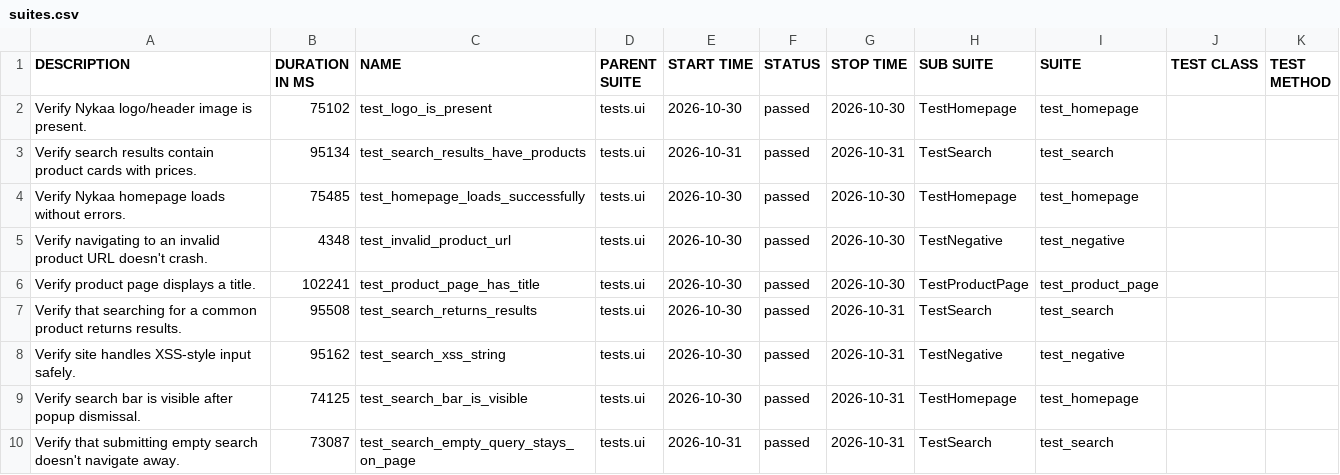
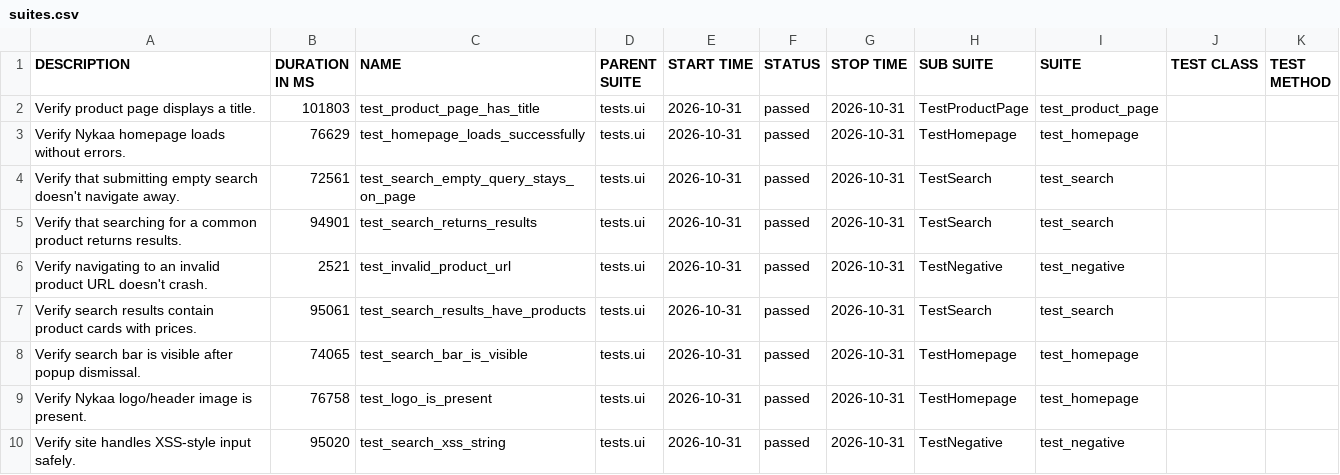
Before and after one commit to Deoli420/automation-framework, a CSV file: allure-report/data/suites.csv, drawn as a sheet.

```diff
--- a/allure-report/data/suites.csv
+++ b/allure-report/data/suites.csv
@@ -1,10 +1,10 @@
 "DESCRIPTION","DURATION IN MS","NAME","PARENT SUITE","START TIME","STATUS","STOP TIME","SUB SUITE","SUITE","TEST CLASS","TEST METHOD"
-"Verify Nykaa logo/header image is present.","75102","test_logo_is_present","tests.ui","2026-10-30","passed","2026-10-30","TestHomepage","test_homepage","",""
-"Verify search results contain product cards with prices.","95134","test_search_results_have_products","tests.ui","2026-10-31","passed","2026-10-31","TestSearch","test_search","",""
-"Verify Nykaa homepage loads without errors.","75485","test_homepage_loads_successfully","tests.ui","2026-10-30","passed","2026-10-30","TestHomepage","test_homepage","",""
-"Verify navigating to an invalid product URL doesn't crash.","4348","test_invalid_product_url","tests.ui","2026-10-30","passed","2026-10-30","TestNegative","test_negative","",""
-"Verify product page displays a title.","102241","test_product_page_has_title","tests.ui","2026-10-30","passed","2026-10-30","TestProductPage","test_product_page","",""
-"Verify that searching for a common product returns results.","95508","test_search_returns_results","tests.ui","2026-10-30","passed","2026-10-31","TestSearch","test_search","",""
-"Verify site handles XSS-style input safely.","95162","test_search_xss_string","tests.ui","2026-10-30","passed","2026-10-31","TestNegative","test_negative","",""
-"Verify search bar is visible after popup dismissal.","74125","test_search_bar_is_visible","tests.ui","2026-10-30","passed","2026-10-31","TestHomepage","test_homepage","",""
-"Verify that submitting empty search doesn't navigate away.","73087","test_search_empty_query_stays_on_page","tests.ui","2026-10-31","passed","2026-10-31","TestSearch","test_search","",""
+"Verify product page displays a title.","101803","test_product_page_has_title","tests.ui","2026-10-31","passed","2026-10-31","TestProductPage","test_product_page","",""
+"Verify Nykaa homepage loads without errors.","76629","test_homepage_loads_successfully","tests.ui","2026-10-31","passed","2026-10-31","TestHomepage","test_homepage","",""
+"Verify that submitting empty search doesn't navigate away.","72561","test_search_empty_query_stays_on_page","tests.ui","2026-10-31","passed","2026-10-31","TestSearch","test_search","",""
+"Verify that searching for a common product returns results.","94901","test_search_returns_results","tests.ui","2026-10-31","passed","2026-10-31","TestSearch","test_search","",""
+"Verify navigating to an invalid product URL doesn't crash.","2521","test_invalid_product_url","tests.ui","2026-10-31","passed","2026-10-31","TestNegative","test_negative","",""
+"Verify search results contain product cards with prices.","95061","test_search_results_have_products","tests.ui","2026-10-31","passed","2026-10-31","TestSearch","test_search","",""
+"Verify search bar is visible after popup dismissal.","74065","test_search_bar_is_visible","tests.ui","2026-10-31","passed","2026-10-31","TestHomepage","test_homepage","",""
+"Verify Nykaa logo/header image is present.","76758","test_logo_is_present","tests.ui","2026-10-31","passed","2026-10-31","TestHomepage","test_homepage","",""
+"Verify site handles XSS-style input safely.","95020","test_search_xss_string","tests.ui","2026-10-31","passed","2026-10-31","TestNegative","test_negative","",""
```
Also changed, not shown: 59 other files.
